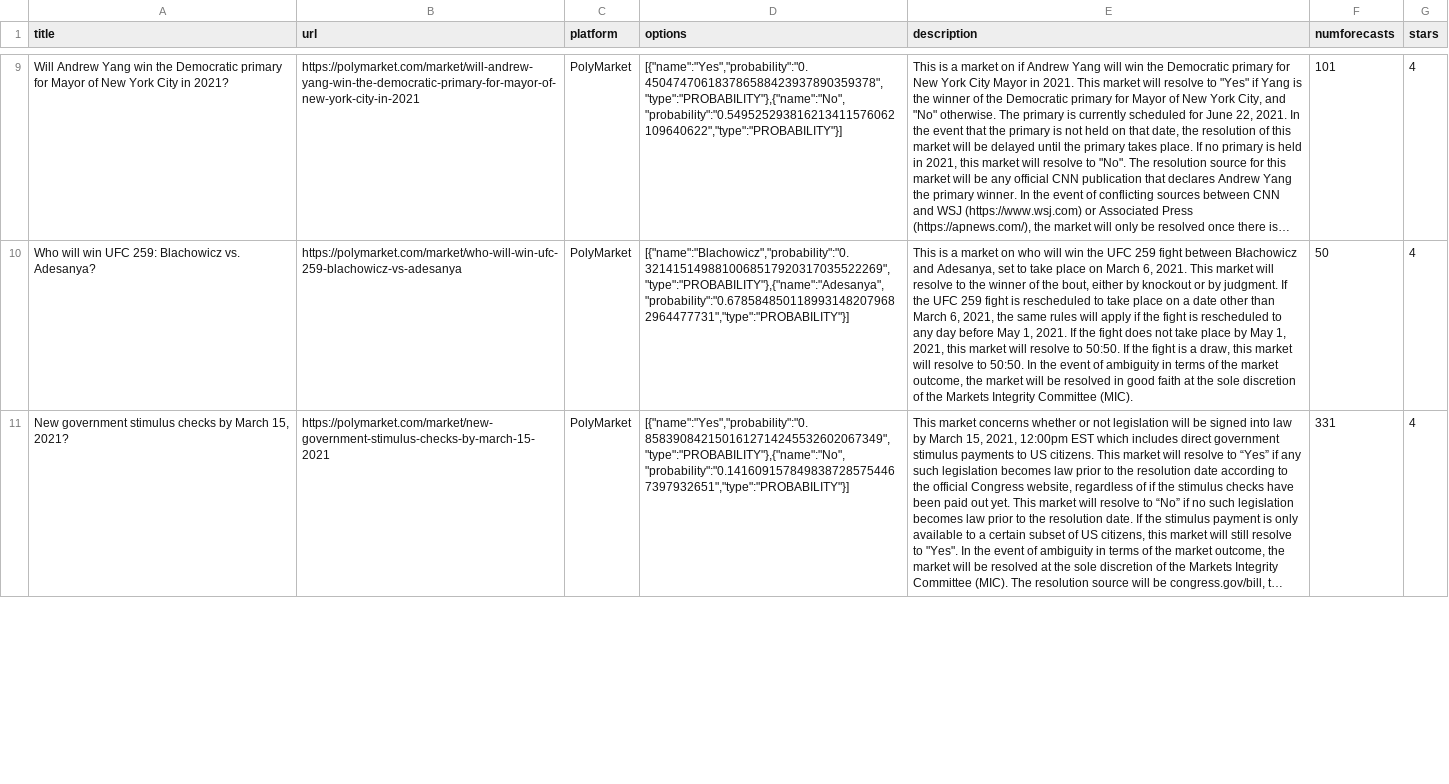
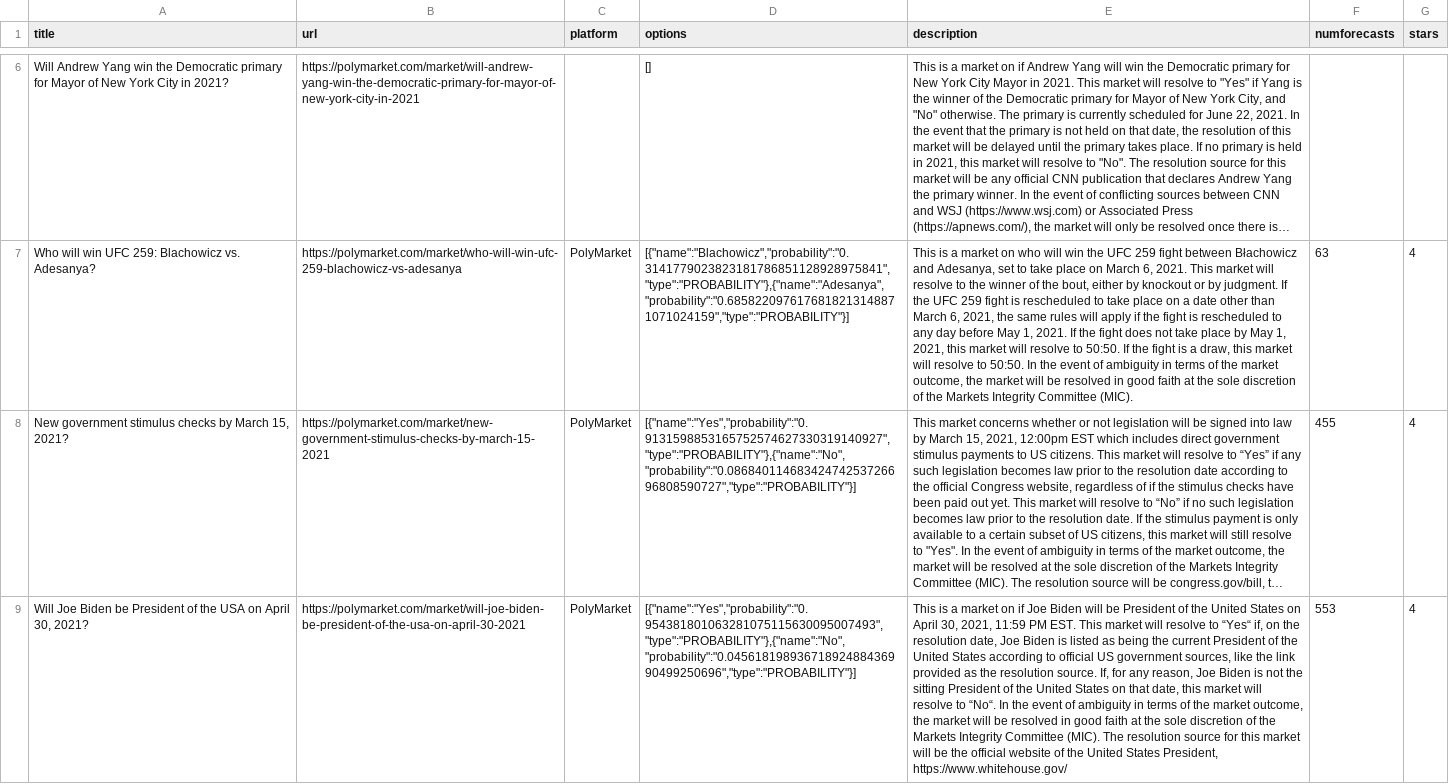
Before and after one commit to quantified-uncertainty/metaforecast, a CSV file: data/polymarket-questions.csv, drawn as a sheet; only a part is shown, gaps mark what is left out; long unchanged cells end in …; addresses are those after the commit; the diff covers the shown part only; the diff names each change by its address in the sheet, - before the commit and + after, or states it on an @@ line.

```diff
--- a/data/polymarket-questions.csv
+++ b/data/polymarket-questions.csv
-C6 (platform): PolyMarket
+C6 (platform): (empty)
-D6 (options): [{"name":"Yes","probability":"0.450474706183786588423937890359378","type":"PROBABILITY"},{"name":"No","probability":"0.549525293816213411576062109640622","type":"PROBABILITY"}]
+D6 (options): []
-F6 (numforecasts): 101
+F6 (numforecasts): (empty)
-G6 (stars): 4
+G6 (stars): (empty)
-D7 (options): [{"name":"Blachowicz","probability":"0.3214151498810068517920317035522269","type":"PROBABILITY"},{"name":"Adesanya","probability":"0.6785848501189931482079682964477731","type":"PROBABILITY"}]
+D7 (options): [{"name":"Blachowicz","probability":"0.3141779023823181786851128928975841","type":"PROBABILITY"},{"name":"Adesanya","probability":"0.6858220976176818213148871071024159","type":"PROBABILITY"}]
-F7 (numforecasts): 50
+F7 (numforecasts): 63
-D8 (options): [{"name":"Yes","probability":"0.8583908421501612714245532602067349","type":"PROBABILITY"},{"name":"No","probability":"0.1416091578498387285754467397932651","type":"PROBABILITY"}]
+D8 (options): [{"name":"Yes","probability":"0.9131598853165752574627330319140927","type":"PROBABILITY"},{"name":"No","probability":"0.08684011468342474253726696808590727","type":"PROBABILITY"}]
-F8 (numforecasts): 331
+F8 (numforecasts): 455
+row 9: Will Joe Biden be President of the USA on April 30, 2021? | https://polymarket.com/market/will-joe-biden-be-president-of-the-usa-on-april-30-2021 | PolyMarket | [{"name":"Yes","probability":"0.954381801063281075115630095007493","type":"PROBABILITY"},{"name":"No","probability":"0.04561819893671892488436990499250696","type":"PROBABILITY"}] | This is a market on if Joe Biden will be President of the United States on April 30, 2021, 11:59 PM EST. This market will resolve to “Yes“ if, on the resolution date, Joe Biden is listed as being the current President of the United States according to official US government sources, like the link provided as the resolution source. If, for any reason, Joe Biden is not the sitting President of the United States on that date, this market will resolve to “No“. In the event of ambiguity in terms of the market outcome, the market will be resolved in good faith at the sole discretion of the Markets Integrity Committee (MIC). The resolution source for this market will be the official website of the United States President, https://www.whitehouse.gov/ | 553 | 4
```
Also changed, not shown: 4 added rows, 4 removed rows and 10 edited cells elsewhere in this file, data/csetforetell-questions.csv, data/elicit-questions.csv, 23 other files.
